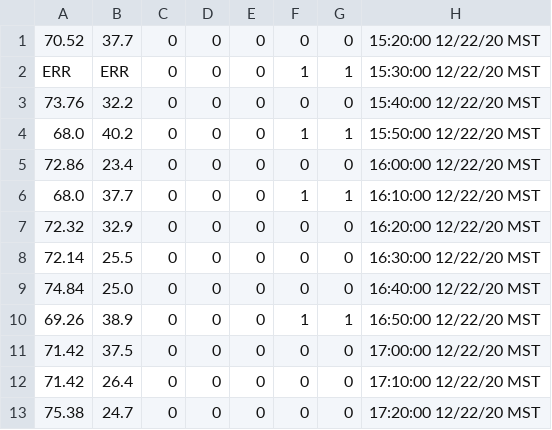
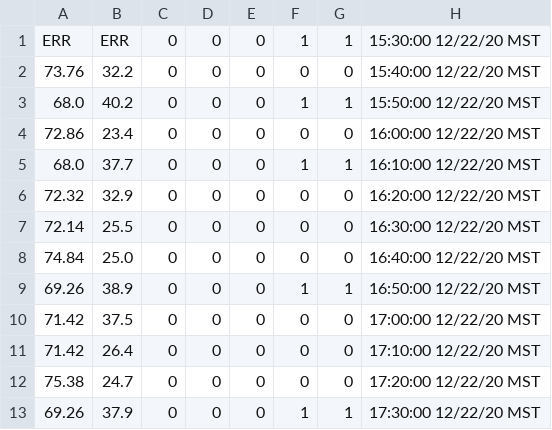
Before and after one commit to thefpoff/grohbot, a CSV file: csv/lastdht.csv, drawn as a sheet.

```diff
--- a/csv/lastdht.csv
+++ b/csv/lastdht.csv
@@ -1,2 +1 @@
-70.52,37.7,0,0,0,0,0,15:20:00 12/22/20 MST
 ERR,ERR,0,0,0,1,1,15:30:00 12/22/20 MST
@@ -13 +12,2 @@ ERR,ERR,0,0,0,1,1,15:30:00 12/22/20 MST
 75.38,24.7,0,0,0,0,0,17:20:00 12/22/20 MST
+69.26,37.9,0,0,0,1,1,17:30:00 12/22/20 MST
```
Also changed, not shown: csv/dht.csv, 4 other files.
